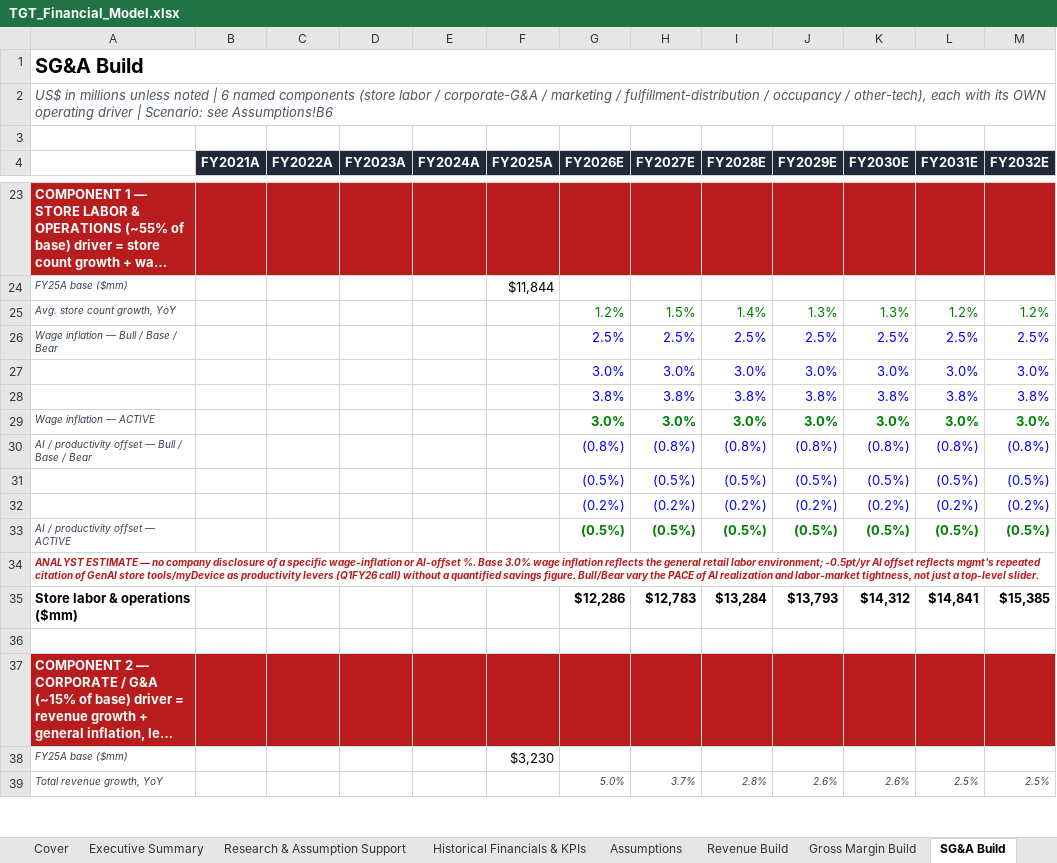
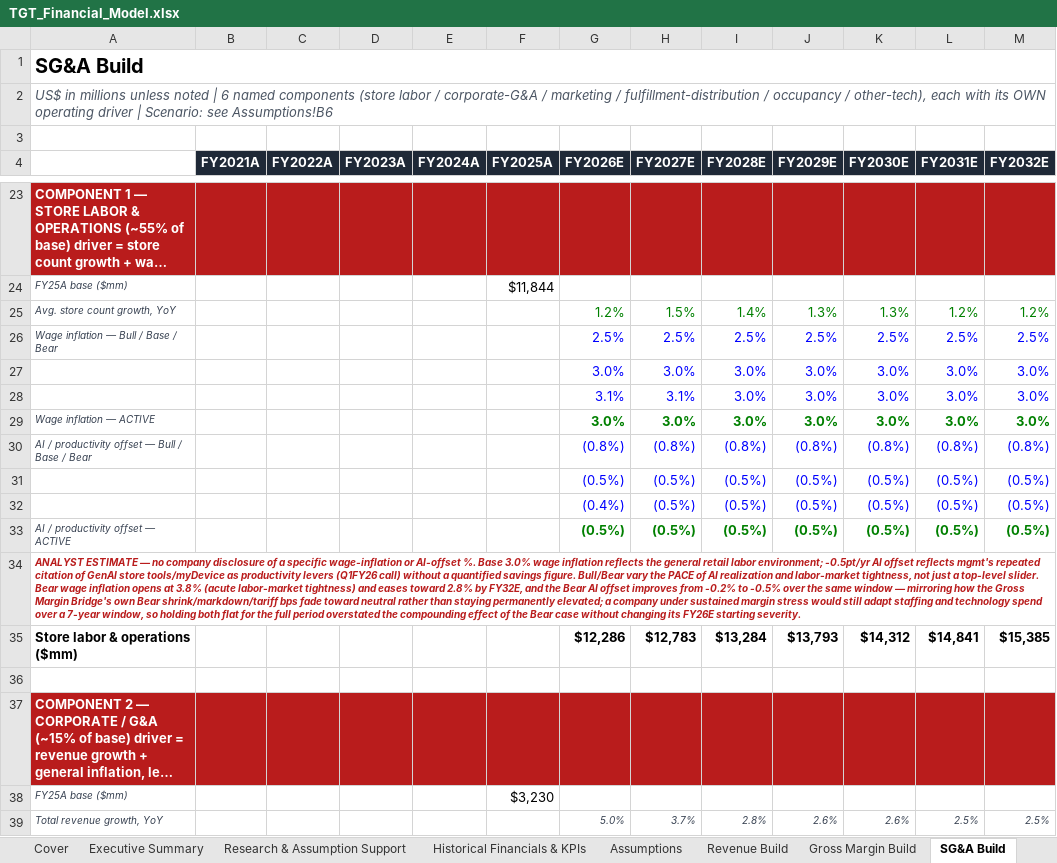
Before and after one commit to jasdeepnarang/jasdeep, an Excel workbook: TGT_Financial_Model.xlsx, sheet SG&A Build, drawn as a sheet; only a part is shown, gaps mark what is left out; long unchanged cells end in …; values as stored, in another font and other column widths than the file's, no borders; removed rows and columns are numbered as before the commit, all else as after; the diff names each change by its address in the sheet, - before the commit and + after, or states it on an @@ line.

```diff
--- a/TGT_Financial_Model.xlsx (sheet SG&A Build)
+++ b/TGT_Financial_Model.xlsx (sheet SG&A Build)
-row 28:  |  |  |  |  |  | 3.8% | 3.8% | 3.8% | 3.8% | 3.8% | 3.8% | 3.8%
+row 28:  |  |  |  |  |  | 3.1% | 3.1% | 3.0% | 3.0% | 3.0% | 3.0% | 3.0%
-row 32:  |  |  |  |  |  | (0.2%) | (0.2%) | (0.2%) | (0.2%) | (0.2%) | (0.2%) | (0.2%)
+row 32:  |  |  |  |  |  | (0.4%) | (0.5%) | (0.5%) | (0.5%) | (0.5%) | (0.5%) | (0.5%)
-A34: …top-level slider.
+A34: …top-level slider. Bear wage inflation opens at 3.8% (acute labor-market tightness) and eases toward 2.8% by FY32E, and the Bear AI offset improves from -0.2% to -0.5% over the same window — mirroring how the Gross Margin Bridge's own Bear shrink/markdown/tariff bps fade toward neutral rather than staying permanently elevated; a company under sustained margin stress would still adapt staffing and technology spend over a 7-year window, so holding both flat for the full period overstated the compounding effect of the Bear case without changing its FY26E starting severity.
```
Also changed, not shown: sheet Scenario Analysis, sheet Revenue Build, sheet Working Capital Schedule, sheet Gross Margin Build, sheet Executive Summary, charts or pictures, 7 other files.
